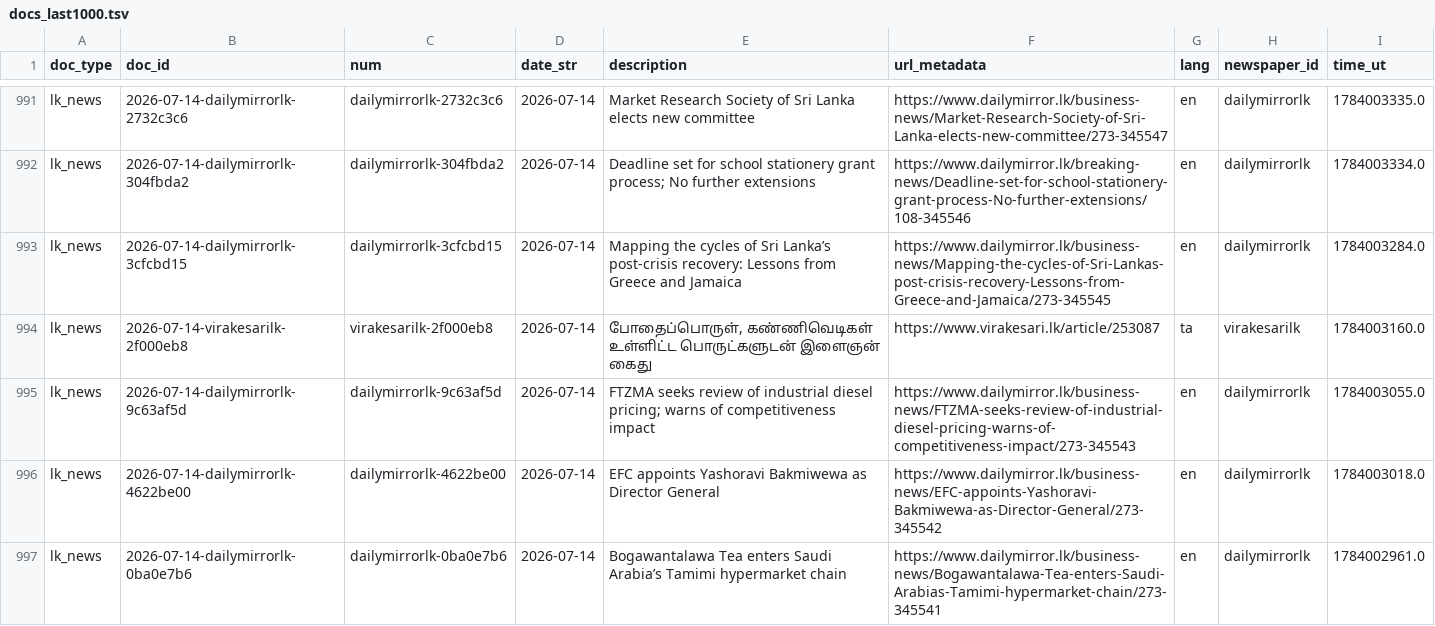
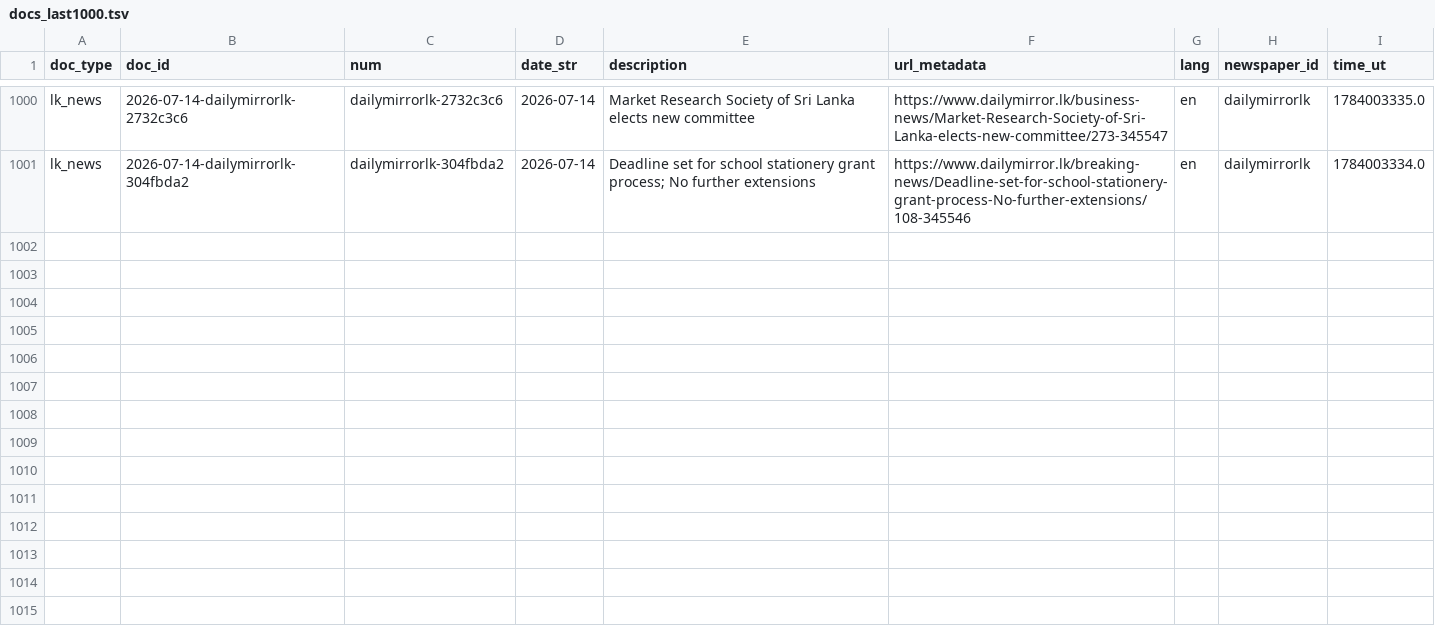
Before and after one commit to nuuuwan/lk_news, a TSV file: data/lk_news/docs_last1000.tsv, drawn as a sheet; only a part is shown, gaps mark what is left out; the diff covers the shown part only.

```diff
--- a/data/lk_news/docs_last1000.tsv
+++ b/data/lk_news/docs_last1000.tsv
@@ -992,6 +1001 @@ lk_news	2026-07-14-dailymirrorlk-2732c3c6	dailymirrorlk-2732c3c6	2026-07-14	Mark
 lk_news	2026-07-14-dailymirrorlk-304fbda2	dailymirrorlk-304fbda2	2026-07-14	Deadline set for school stationery grant process; No further extensions	https://www.dailymirror.lk/breaking-news/Deadline-set-for-school-stationery-grant-process-No-further-extensions/108-345546	en	dailymirrorlk	1784003334.0
-lk_news	2026-07-14-dailymirrorlk-3cfcbd15	dailymirrorlk-3cfcbd15	2026-07-14	Mapping the cycles of Sri Lanka’s post-crisis recovery: Lessons from Greece and Jamaica	https://www.dailymirror.lk/business-news/Mapping-the-cycles-of-Sri-Lankas-post-crisis-recovery-Lessons-from-Greece-and-Jamaica/273-345545	en	dailymirrorlk	1784003284.0
-lk_news	2026-07-14-virakesarilk-2f000eb8	virakesarilk-2f000eb8	2026-07-14	போதைப்பொருள், கண்ணிவெடிகள் உள்ளிட்ட பொருட்களுடன் இளைஞன் கைது	https://www.virakesari.lk/article/253087	ta	virakesarilk	1784003160.0
-lk_news	2026-07-14-dailymirrorlk-9c63af5d	dailymirrorlk-9c63af5d	2026-07-14	FTZMA seeks review of industrial diesel pricing; warns of competitiveness impact	https://www.dailymirror.lk/business-news/FTZMA-seeks-review-of-industrial-diesel-pricing-warns-of-competitiveness-impact/273-345543	en	dailymirrorlk	1784003055.0
-lk_news	2026-07-14-dailymirrorlk-4622be00	dailymirrorlk-4622be00	2026-07-14	EFC appoints Yashoravi Bakmiwewa as Director General	https://www.dailymirror.lk/business-news/EFC-appoints-Yashoravi-Bakmiwewa-as-Director-General/273-345542	en	dailymirrorlk	1784003018.0
-lk_news	2026-07-14-dailymirrorlk-0ba0e7b6	dailymirrorlk-0ba0e7b6	2026-07-14	Bogawantalawa Tea enters Saudi Arabia’s Tamimi hypermarket chain	https://www.dailymirror.lk/business-news/Bogawantalawa-Tea-enters-Saudi-Arabias-Tamimi-hypermarket-chain/273-345541	en	dailymirrorlk	1784002961.0
```
Also changed, not shown: 9 added rows and 4 removed rows elsewhere in this file, data/lk_news/docs_last100.tsv, 24 other files.
